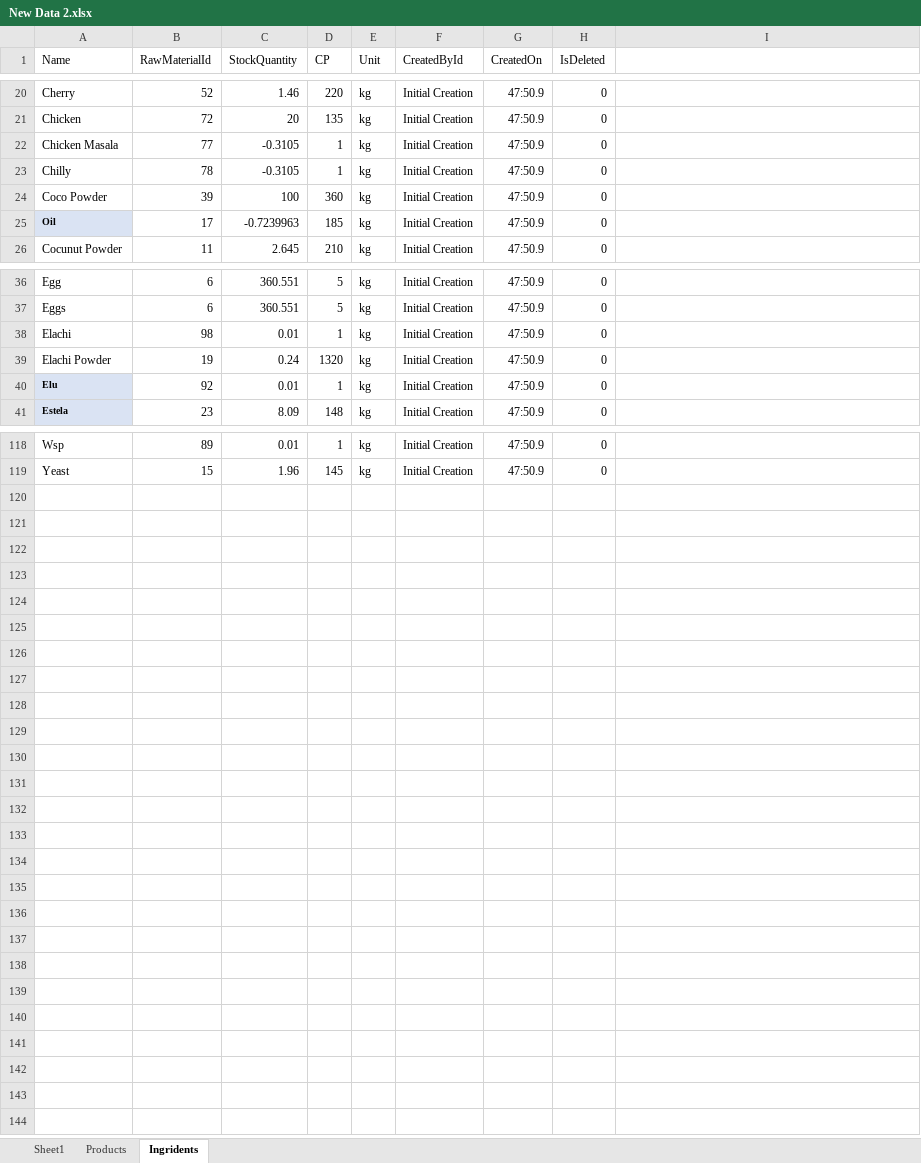
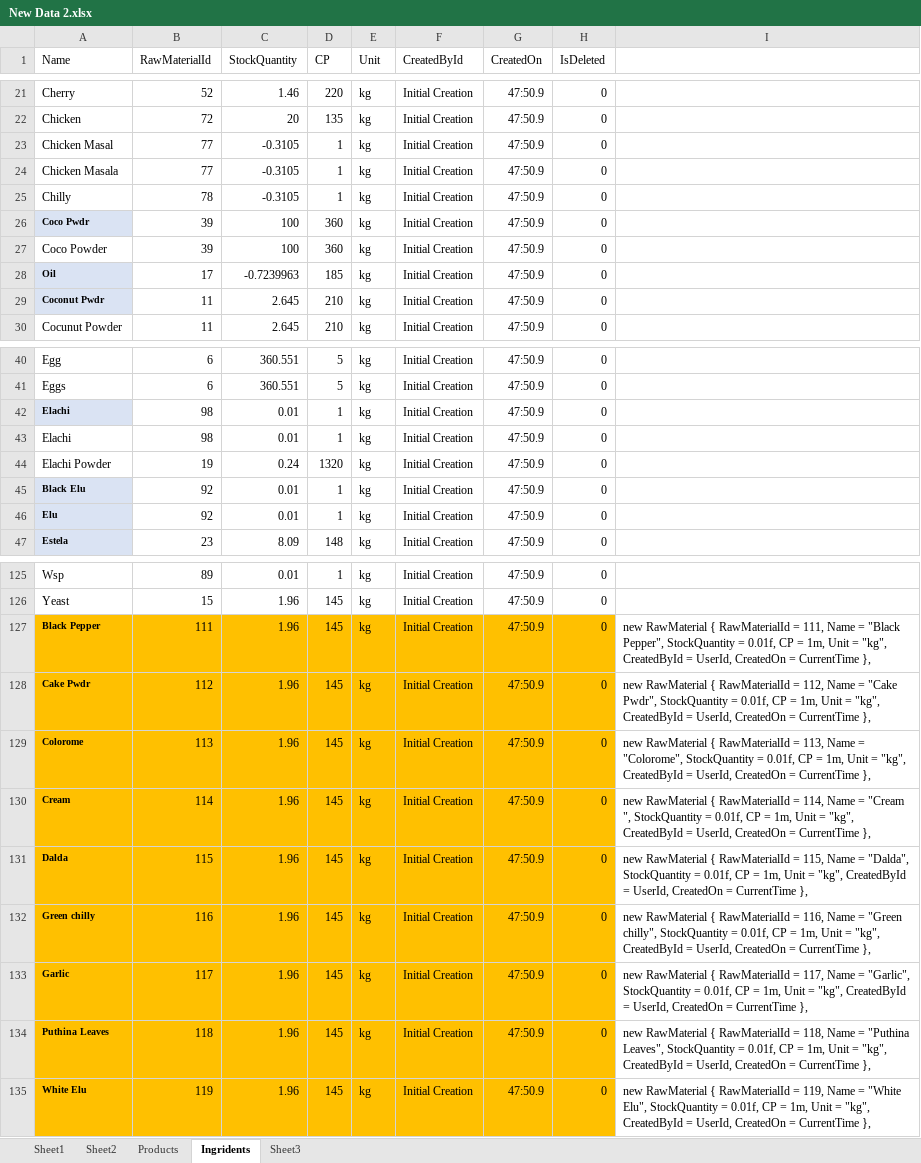
Before and after one commit to globocon/bakery, an Excel workbook: Documents/New Data 2.xlsx, sheet Ingridents, drawn as a sheet; only a part is shown, gaps mark what is left out; values as stored, in another font and other column widths than the file's, no borders; addresses are those after the commit; the diff covers the shown part only; the diff names each change by its address in the sheet, - before the commit and + after, or states it on an @@ line.

Commit message:
Product add edit and delete and initial data corrections

```diff
--- a/Documents/New Data 2.xlsx (sheet Ingridents)
+++ b/Documents/New Data 2.xlsx (sheet Ingridents)
+sheet tab: Sheet2
+sheet tab: Sheet3
+row 23: Chicken Masal | 77 | -0.3105 | 1 | kg | Initial Creation | 47:50.9 | 0
+row 26: Coco Pwdr | 39 | 100 | 360 | kg | Initial Creation | 47:50.9 | 0
+row 29: Coconut Pwdr | 11 | 2.645 | 210 | kg | Initial Creation | 47:50.9 | 0
@@ A42 fill: none → #DAE3F3, bold: off → on, text size: smaller @@
+row 43: Elachi | 98 | 0.01 | 1 | kg | Initial Creation | 47:50.9 | 0
+row 45: Black Elu | 92 | 0.01 | 1 | kg | Initial Creation | 47:50.9 | 0
+row 127: Black Pepper | 111 | 1.96 | 145 | kg | Initial Creation | 47:50.9 | 0 | new RawMaterial { RawMaterialId = 111, Name = "Black Pepper", StockQuantity = 0.01f, CP = 1m, Unit = "kg", CreatedById = UserId, CreatedOn = CurrentTime },
+row 128: Cake Pwdr | 112 | 1.96 | 145 | kg | Initial Creation | 47:50.9 | 0 | new RawMaterial { RawMaterialId = 112, Name = "Cake Pwdr", StockQuantity = 0.01f, CP = 1m, Unit = "kg", CreatedById = UserId, CreatedOn = CurrentTime },
+row 129: Colorome | 113 | 1.96 | 145 | kg | Initial Creation | 47:50.9 | 0 | new RawMaterial { RawMaterialId = 113, Name = "Colorome", StockQuantity = 0.01f, CP = 1m, Unit = "kg", CreatedById = UserId, CreatedOn = CurrentTime },
+row 130: Cream | 114 | 1.96 | 145 | kg | Initial Creation | 47:50.9 | 0 | new RawMaterial { RawMaterialId = 114, Name = "Cream ", StockQuantity = 0.01f, CP = 1m, Unit = "kg", CreatedById = UserId, CreatedOn = CurrentTime },
+row 131: Dalda | 115 | 1.96 | 145 | kg | Initial Creation | 47:50.9 | 0 | new RawMaterial { RawMaterialId = 115, Name = "Dalda", StockQuantity = 0.01f, CP = 1m, Unit = "kg", CreatedById = UserId, CreatedOn = CurrentTime },
+row 132: Green chilly | 116 | 1.96 | 145 | kg | Initial Creation | 47:50.9 | 0 | new RawMaterial { RawMaterialId = 116, Name = "Green chilly", StockQuantity = 0.01f, CP = 1m, Unit = "kg", CreatedById = UserId, CreatedOn = CurrentTime },
+row 133: Garlic | 117 | 1.96 | 145 | kg | Initial Creation | 47:50.9 | 0 | new RawMaterial { RawMaterialId = 117, Name = "Garlic", StockQuantity = 0.01f, CP = 1m, Unit = "kg", CreatedById = UserId, CreatedOn = CurrentTime },
+row 134: Puthina Leaves | 118 | 1.96 | 145 | kg | Initial Creation | 47:50.9 | 0 | new RawMaterial { RawMaterialId = 118, Name = "Puthina Leaves", StockQuantity = 0.01f, CP = 1m, Unit = "kg", CreatedById = UserId, CreatedOn = CurrentTime },
+row 135: White Elu | 119 | 1.96 | 145 | kg | Initial Creation | 47:50.9 | 0 | new RawMaterial { RawMaterialId = 119, Name = "White Elu", StockQuantity = 0.01f, CP = 1m, Unit = "kg", CreatedById = UserId, CreatedOn = CurrentTime },
```
Also changed, not shown: 2 added rows elsewhere in this sheet, sheet Products, 15 other files.
